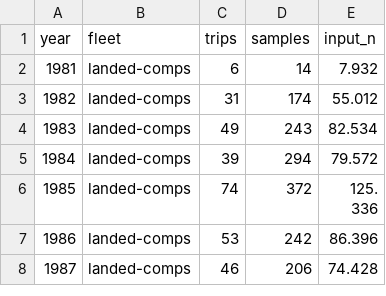
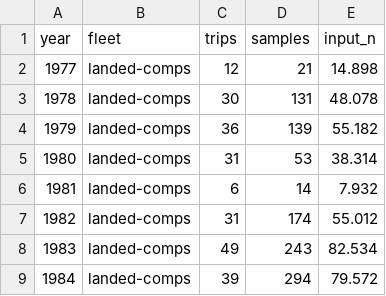
Before and after one commit to shcaba/PFMC_Category_3_stocks_models, a CSV file: data-tables/length_trips_samples_stripetail.csv, drawn as a sheet; only a part is shown; the shorter side is filled out with more unchanged rows; the diff names each change by its address in the sheet, - before the commit and + after, or states it on an @@ line.

```diff
--- a/data-tables/length_trips_samples_stripetail.csv
+++ b/data-tables/length_trips_samples_stripetail.csv
+row 2: 1977 | landed-comps | 12 | 21 | 14.898
+row 3: 1978 | landed-comps | 30 | 131 | 48.078
+row 4: 1979 | landed-comps | 36 | 139 | 55.182
+row 5: 1980 | landed-comps | 31 | 53 | 38.314
```
Also changed, not shown: data-tables/length_composition_data_sanndab.csv, data-tables/length_composition_data_sanndab_split_by_sex.csv, 6 other files.
